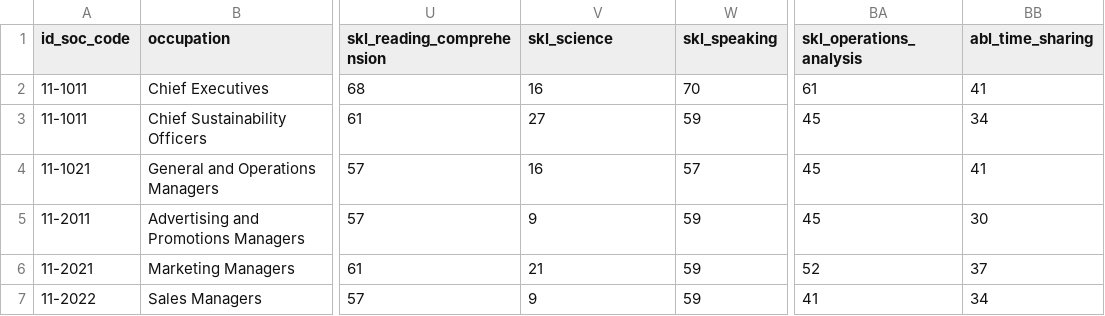
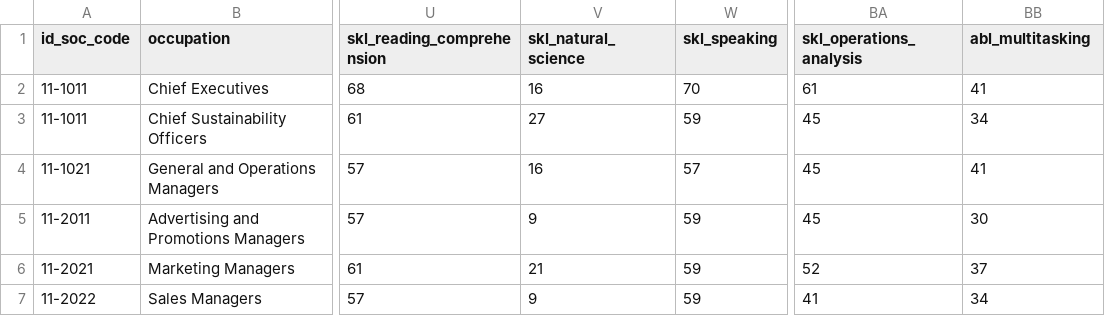
Before and after one commit to CaoBittencourt/atlas-career-guide, a CSV file: data/occupations/df_occupations_2022.csv, drawn as a sheet; only a part is shown, gaps mark what is left out; the diff names each change by its address in the sheet, - before the commit and + after, or states it on an @@ line.

```diff
--- a/data/occupations/df_occupations_2022.csv
+++ b/data/occupations/df_occupations_2022.csv
-V1: skl_science
+V1: skl_natural_science
-BB1: abl_time_sharing
+BB1: abl_multitasking
```
Also changed, not shown: 1 other file.
